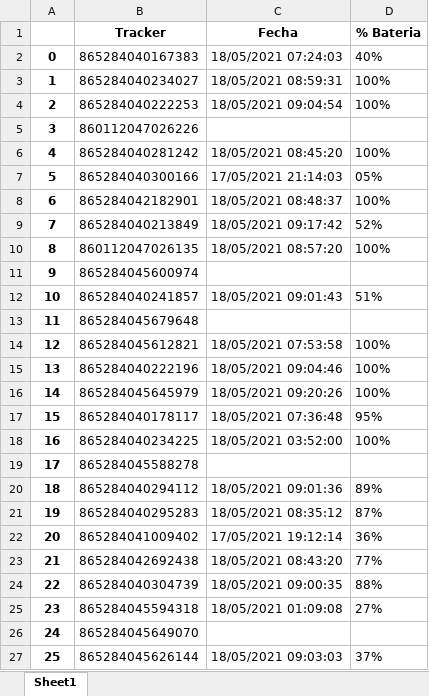
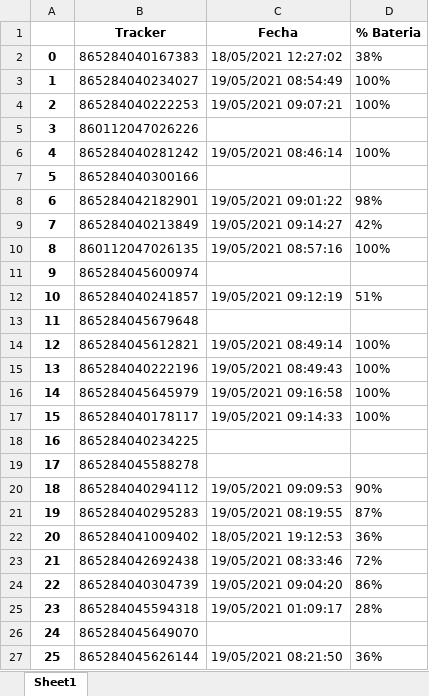
Before and after one commit to KaiserTvDotCom/work, an Excel workbook: Fechas_hoy_iLOG.xlsx, sheet Sheet1, drawn as a sheet; values as stored, in another font and other column widths than the file's, no borders; the diff names each change by its address in the sheet, - before the commit and + after, or states it on an @@ line.

```diff
--- a/Fechas_hoy_iLOG.xlsx (sheet Sheet1)
+++ b/Fechas_hoy_iLOG.xlsx (sheet Sheet1)
-C2 (Fecha): 18/05/2021 07:24:03
+C2 (Fecha): 18/05/2021 12:27:02
-D2 (% Bateria): 40%
+D2 (% Bateria): 38%
-C3 (Fecha): 18/05/2021 08:59:31
+C3 (Fecha): 19/05/2021 08:54:49
-C4 (Fecha): 18/05/2021 09:04:54
+C4 (Fecha): 19/05/2021 09:07:21
-C6 (Fecha): 18/05/2021 08:45:20
+C6 (Fecha): 19/05/2021 08:46:14
-C7 (Fecha): 17/05/2021 21:14:03
+C7 (Fecha): (empty)
-D7 (% Bateria): 05%
+D7 (% Bateria): (empty)
-C8 (Fecha): 18/05/2021 08:48:37
+C8 (Fecha): 19/05/2021 09:01:22
-D8 (% Bateria): 100%
+D8 (% Bateria): 98%
-C9 (Fecha): 18/05/2021 09:17:42
+C9 (Fecha): 19/05/2021 09:14:27
-D9 (% Bateria): 52%
+D9 (% Bateria): 42%
-C10 (Fecha): 18/05/2021 08:57:20
+C10 (Fecha): 19/05/2021 08:57:16
-C12 (Fecha): 18/05/2021 09:01:43
+C12 (Fecha): 19/05/2021 09:12:19
-C14 (Fecha): 18/05/2021 07:53:58
+C14 (Fecha): 19/05/2021 08:49:14
-C15 (Fecha): 18/05/2021 09:04:46
+C15 (Fecha): 19/05/2021 08:49:43
-C16 (Fecha): 18/05/2021 09:20:26
+C16 (Fecha): 19/05/2021 09:16:58
-C17 (Fecha): 18/05/2021 07:36:48
+C17 (Fecha): 19/05/2021 09:14:33
-D17 (% Bateria): 95%
+D17 (% Bateria): 100%
-C18 (Fecha): 18/05/2021 03:52:00
+C18 (Fecha): (empty)
-D18 (% Bateria): 100%
+D18 (% Bateria): (empty)
-C20 (Fecha): 18/05/2021 09:01:36
+C20 (Fecha): 19/05/2021 09:09:53
-D20 (% Bateria): 89%
+D20 (% Bateria): 90%
-C21 (Fecha): 18/05/2021 08:35:12
+C21 (Fecha): 19/05/2021 08:19:55
-C22 (Fecha): 17/05/2021 19:12:14
+C22 (Fecha): 18/05/2021 19:12:53
-C23 (Fecha): 18/05/2021 08:43:20
+C23 (Fecha): 19/05/2021 08:33:46
-D23 (% Bateria): 77%
+D23 (% Bateria): 72%
-C24 (Fecha): 18/05/2021 09:00:35
+C24 (Fecha): 19/05/2021 09:04:20
-D24 (% Bateria): 88%
+D24 (% Bateria): 86%
-C25 (Fecha): 18/05/2021 01:09:08
+C25 (Fecha): 19/05/2021 01:09:17
-D25 (% Bateria): 27%
+D25 (% Bateria): 28%
-C27 (Fecha): 18/05/2021 09:03:03
+C27 (Fecha): 19/05/2021 08:21:50
-D27 (% Bateria): 37%
+D27 (% Bateria): 36%
```
Also changed, not shown: 1 other file.
